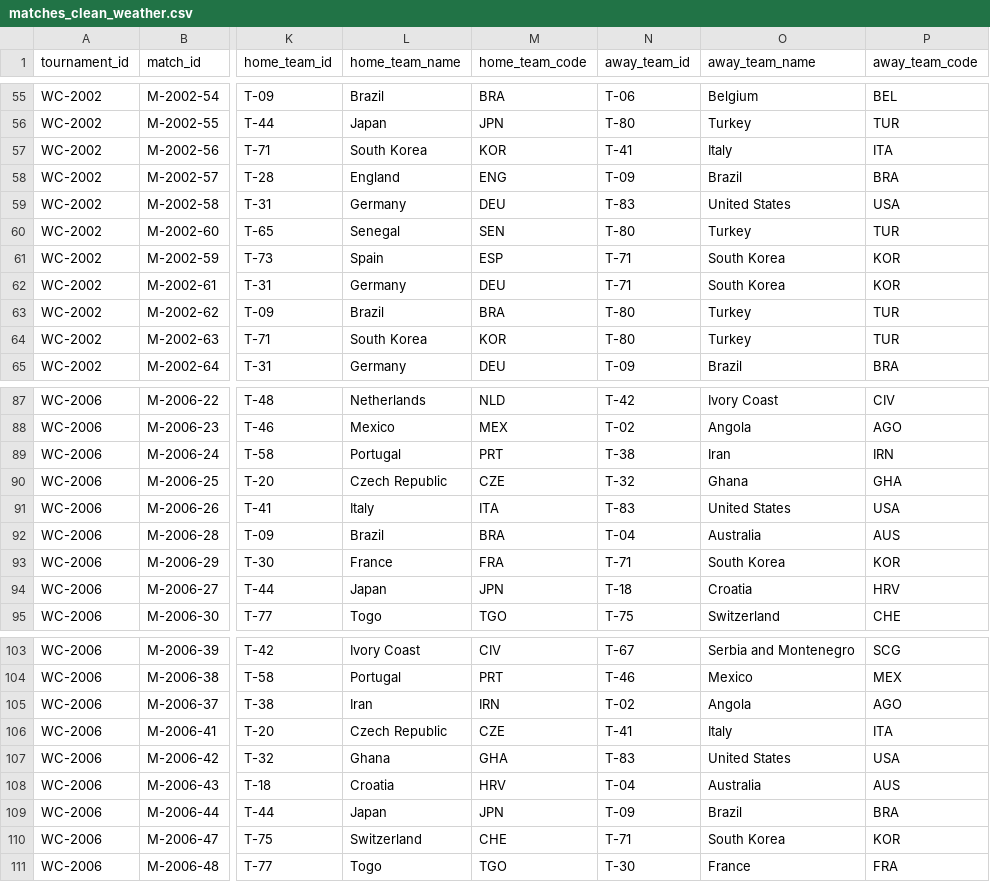
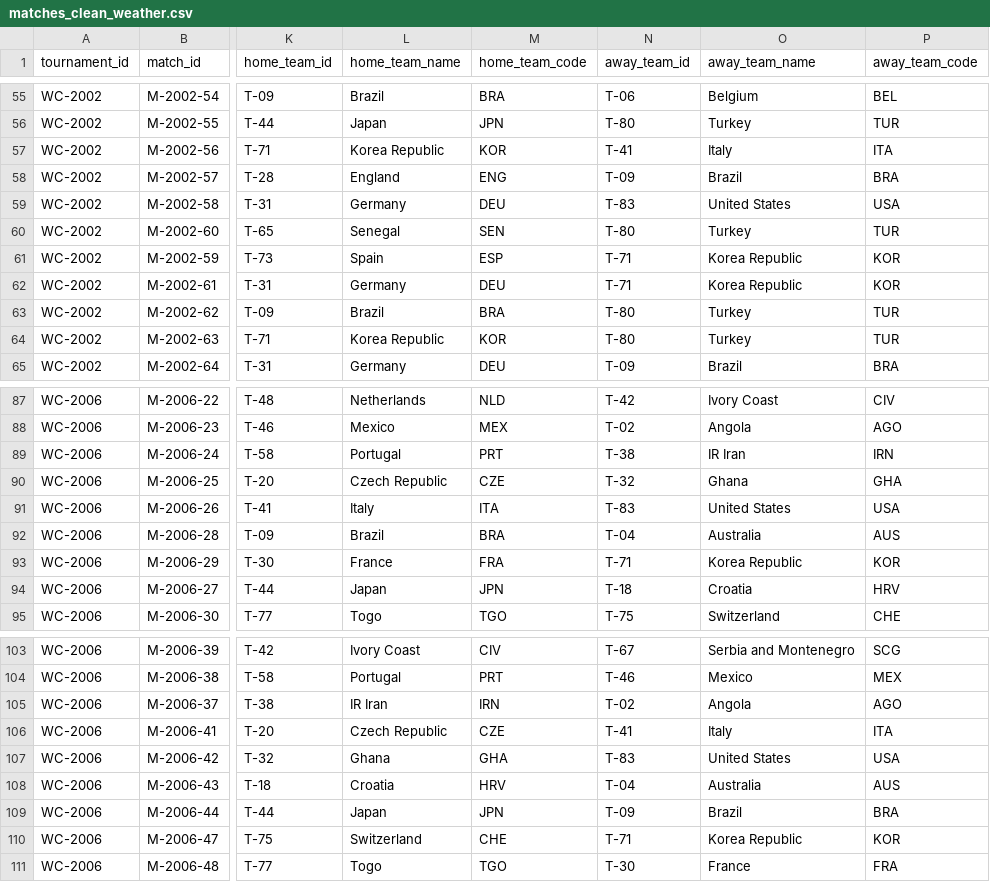
Before and after one commit to biddca22/world-cup-predictions, a CSV file: data-processed/matches_clean_weather.csv, drawn as a sheet; only a part is shown, gaps mark what is left out; the diff covers the shown part only; the diff names each change by its address in the sheet, - before the commit and + after, or states it on an @@ line.

```diff
--- a/data-processed/matches_clean_weather.csv
+++ b/data-processed/matches_clean_weather.csv
-L57 (home_team_name): South Korea
+L57 (home_team_name): Korea Republic
-O61:O62 (away_team_name): South Korea
+O61:O62 (away_team_name): Korea Republic
-L64 (home_team_name): South Korea
+L64 (home_team_name): Korea Republic
-O89 (away_team_name): Iran
+O89 (away_team_name): IR Iran
-O93 (away_team_name): South Korea
+O93 (away_team_name): Korea Republic
-L105 (home_team_name): Iran
+L105 (home_team_name): IR Iran
-O110 (away_team_name): South Korea
+O110 (away_team_name): Korea Republic
```
Also changed, not shown: 28 edited cells elsewhere in this file, 2 other files.
